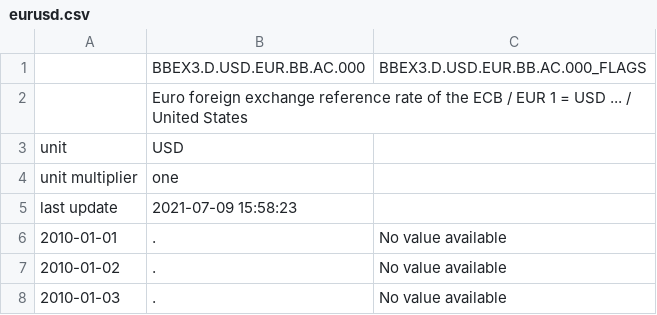
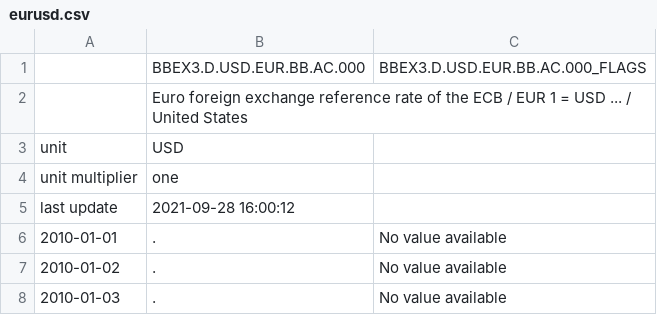
Before and after one commit to laroche/tastyworks-pnl, a CSV file: eurusd.csv, drawn as a sheet; only a part is shown; the diff covers the shown part only.

```diff
--- a/eurusd.csv
+++ b/eurusd.csv
@@ -4,3 +4,3 @@ unit,USD,
 unit multiplier,one,
-last update,2021-07-09 15:58:23,
+last update,2021-09-28 16:00:12,
 2010-01-01,.,No value available
```
Also changed, not shown: 81 added rows elsewhere in this file.
